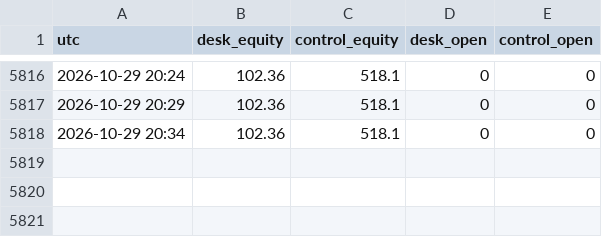
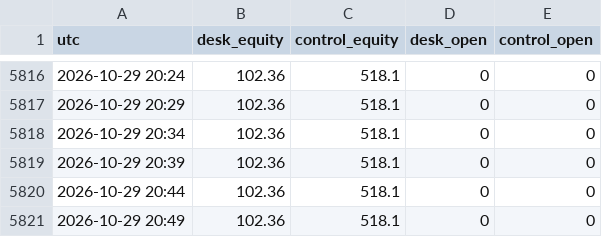
Before and after one commit to adarshapadhan/padhan-paper-desk, a CSV file: data/equity.csv, drawn as a sheet; only a part is shown, gaps mark what is left out; the diff names each change by its address in the sheet, - before the commit and + after, or states it on an @@ line.

Commit message:
desk update 2026-10-29T20:54Z

```diff
--- a/data/equity.csv
+++ b/data/equity.csv
+row 5819: 2026-10-29 20:39 | 102.36 | 518.1 | 0 | 0
+row 5820: 2026-10-29 20:44 | 102.36 | 518.1 | 0 | 0
+row 5821: 2026-10-29 20:49 | 102.36 | 518.1 | 0 | 0
```
Also changed, not shown: 3 other files.
